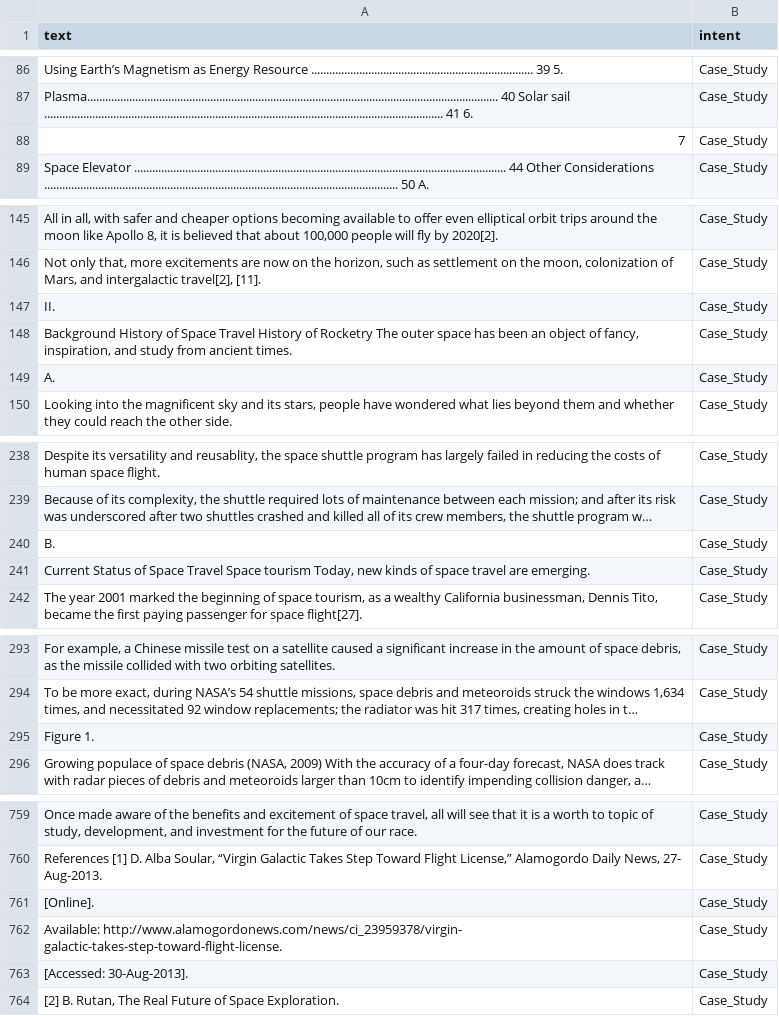
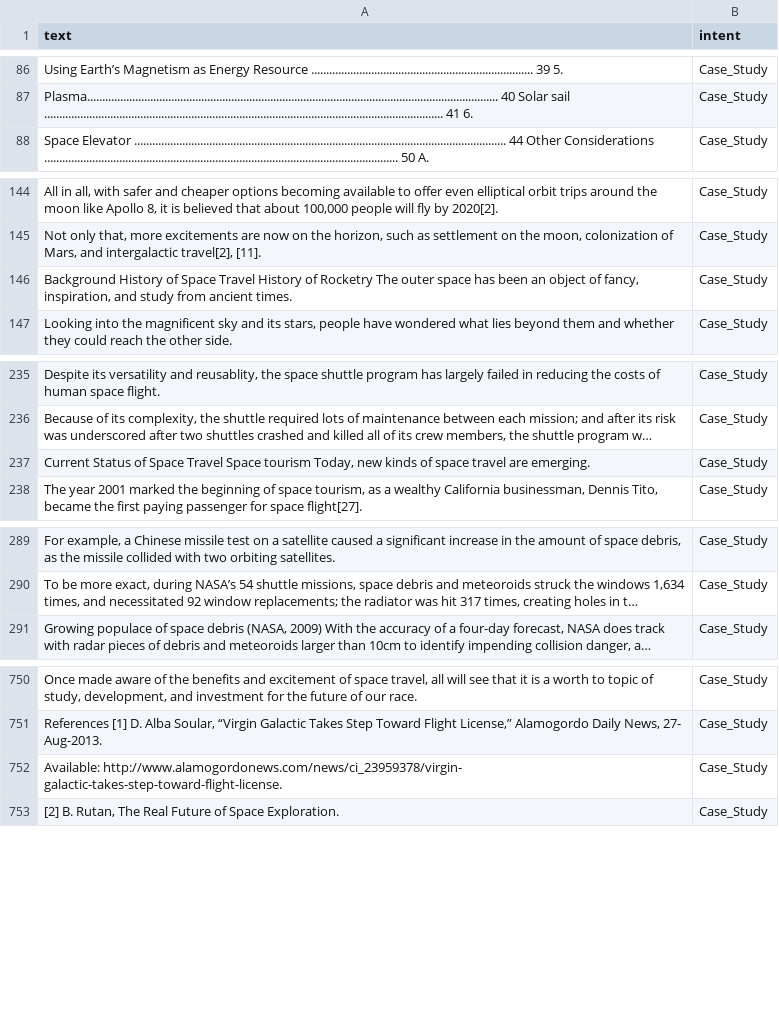
Before and after one commit to Soumi7/EY_GDS_Project, a CSV file: train.csv, drawn as a sheet; only a part is shown, gaps mark what is left out; long unchanged cells end in …; the diff covers the shown part only; the diff names each change by its address in the sheet, - before the commit and + after, or states it on an @@ line.

```diff
--- a/train.csv
+++ b/train.csv
-row 88: 7 | Case_Study
-row 147: II. | Case_Study
-row 149: A. | Case_Study
-row 240: B. | Case_Study
-row 295: Figure 1. | Case_Study
-row 761: [Online]. | Case_Study
-row 763: [Accessed: 30-Aug-2013]. | Case_Study
```
Also changed, not shown: 4 removed rows elsewhere in this file, test.csv, 1 other file.
